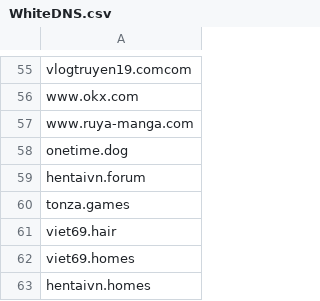
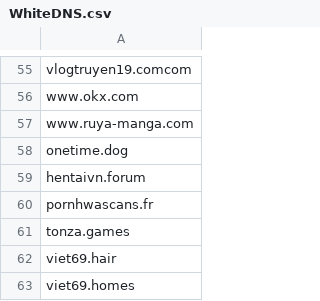
Before and after one commit to FlashStartDNS/dian, a CSV file: WhiteDNS.csv, drawn as a sheet; only a part is shown, gaps mark what is left out; the shorter side is filled out with more unchanged rows; the diff names each change by its address in the sheet, - before the commit and + after, or states it on an @@ line.

Commit message:
Update WhiteDNS.csv : Newly Seen Domains
pornhwascans.fr

```diff
--- a/WhiteDNS.csv
+++ b/WhiteDNS.csv
+row 60: pornhwascans.fr
```
